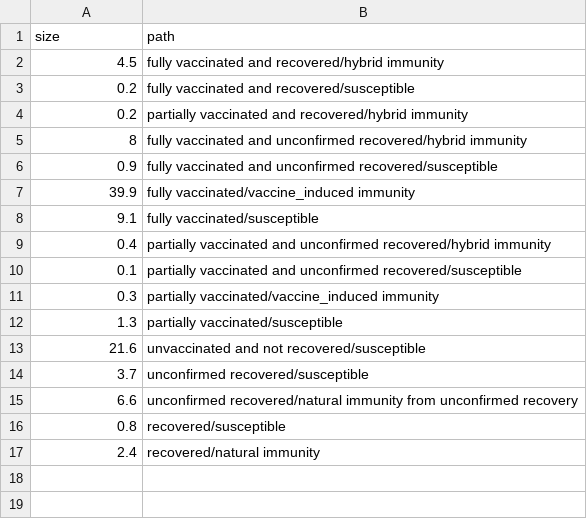
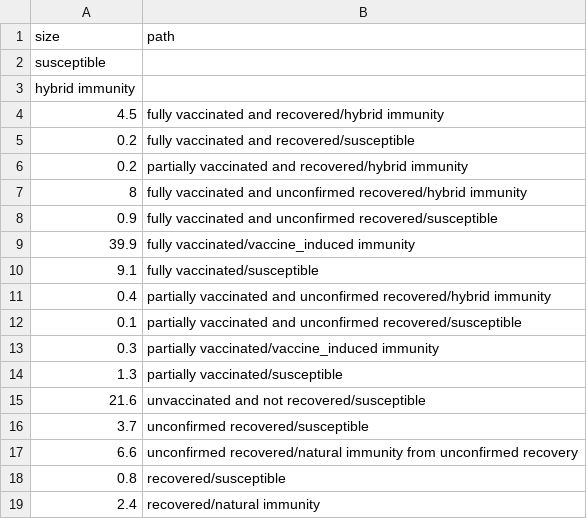
Before and after one commit to limitlessghost2013/limitlessghost2013, a CSV file: d3.csv, drawn as a sheet.

Commit message:
Update d3.csv

```diff
--- a/d3.csv
+++ b/d3.csv
@@ -1,2 +1,4 @@
 size,path
+susceptible
+hybrid immunity
 4.5,fully vaccinated and recovered/hybrid immunity
```
